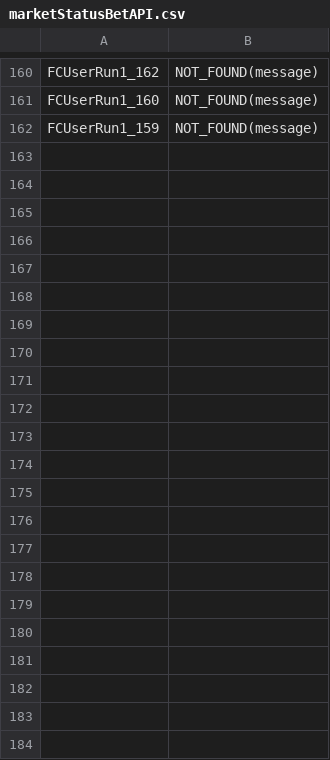
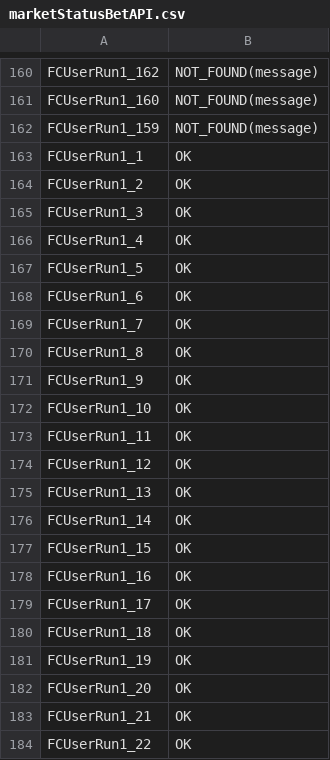
Before and after one commit to melashram1/f9, a CSV file: bin/Execution/OutputLogs/marketStatusBetAPI.csv, drawn as a sheet; only a part is shown, gaps mark what is left out.

```diff
--- a/bin/Execution/OutputLogs/marketStatusBetAPI.csv
+++ b/bin/Execution/OutputLogs/marketStatusBetAPI.csv
@@ -162 +162,23 @@ FCUserRun1_160,NOT_FOUND(message)
 FCUserRun1_159,NOT_FOUND(message)
+FCUserRun1_1,OK
+FCUserRun1_2,OK
+FCUserRun1_3,OK
+FCUserRun1_4,OK
+FCUserRun1_5,OK
+FCUserRun1_6,OK
+FCUserRun1_7,OK
+FCUserRun1_8,OK
+FCUserRun1_9,OK
+FCUserRun1_10,OK
+FCUserRun1_11,OK
+FCUserRun1_12,OK
+FCUserRun1_13,OK
+FCUserRun1_14,OK
+FCUserRun1_15,OK
+FCUserRun1_16,OK
+FCUserRun1_17,OK
+FCUserRun1_18,OK
+FCUserRun1_19,OK
+FCUserRun1_20,OK
+FCUserRun1_21,OK
+FCUserRun1_22,OK
```
Also changed, not shown: bin/Execution/OutputLogs/OpenBetAPI.csv, bin/Execution/OutputLogs/checkingUsers.csv, 11 other files.
